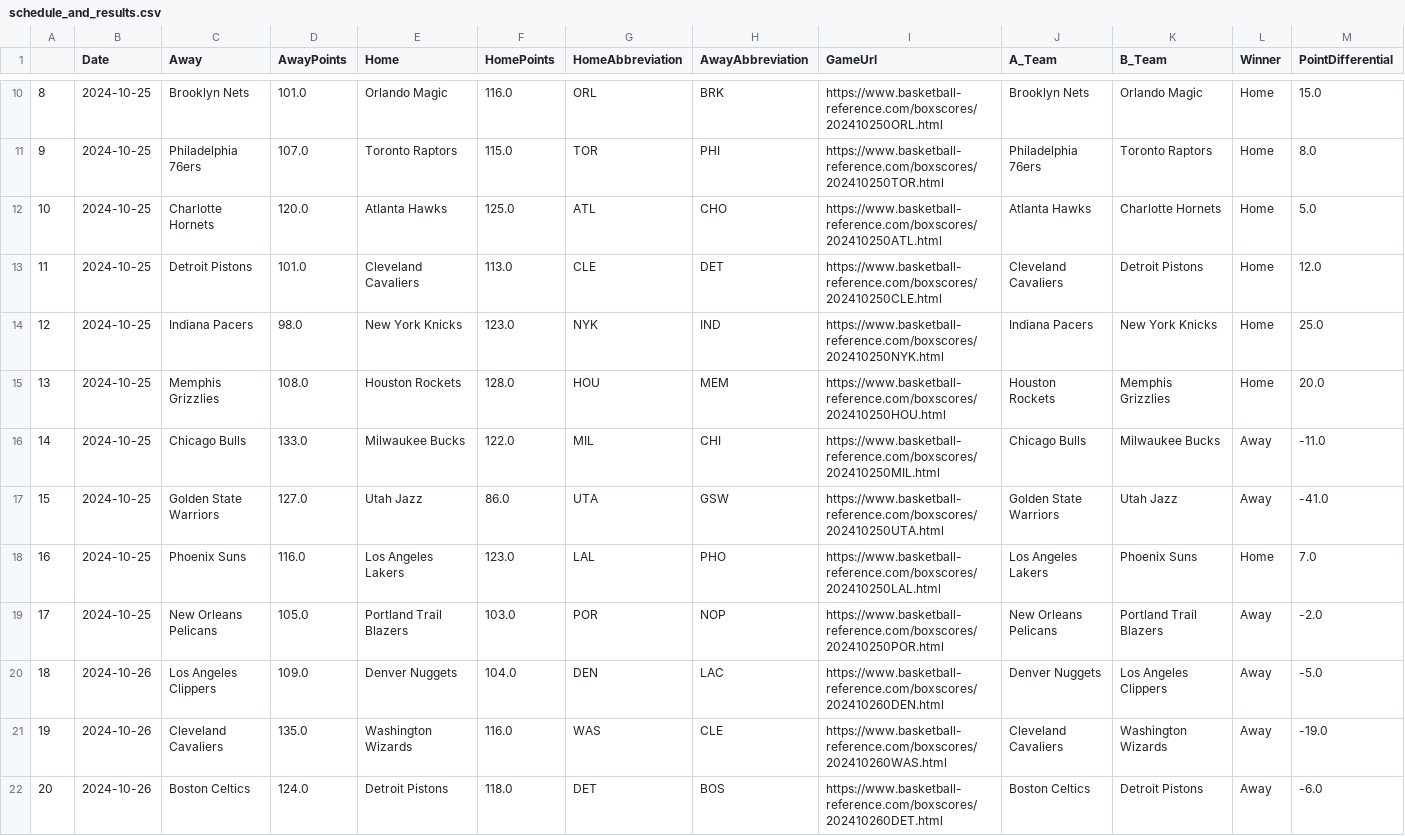
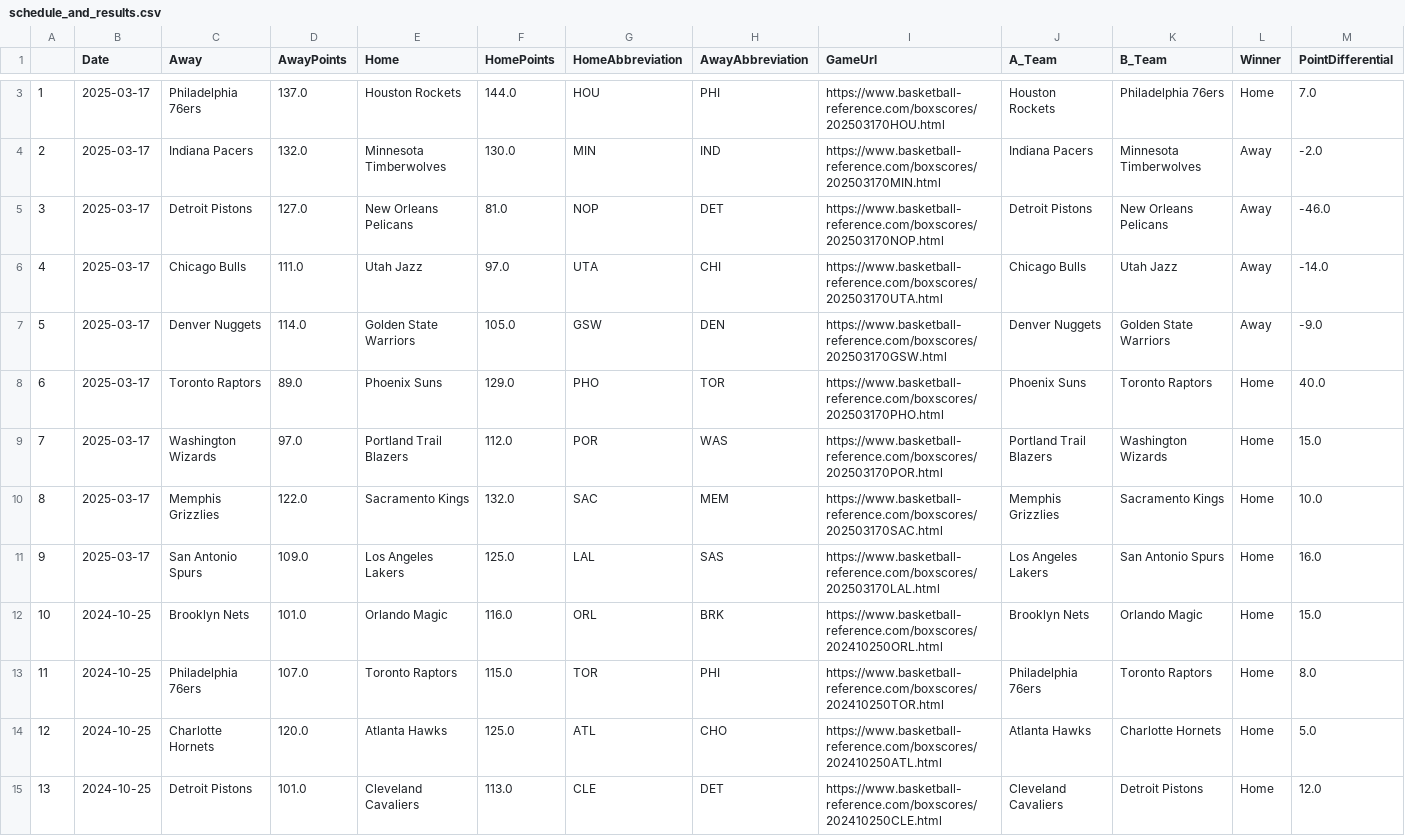
Before and after one commit to wmjs/nba-predictor, a CSV file: nba_data/schedule_and_results.csv, drawn as a sheet; only a part is shown, gaps mark what is left out; the shorter side is filled out with more unchanged rows; addresses are those after the commit; the diff covers the shown part only; the diff names each change by its address in the sheet, - before the commit and + after, or states it on an @@ line.

```diff
--- a/nba_data/schedule_and_results.csv
+++ b/nba_data/schedule_and_results.csv
+row 3: 1 | 2025-03-17 | Philadelphia 76ers | 137.0 | Houston Rockets | 144.0 | HOU | PHI | https://www.basketball-reference.com/boxscores/202503170HOU.html | Houston Rockets | Philadelphia 76ers | Home | 7.0
+row 4: 2 | 2025-03-17 | Indiana Pacers | 132.0 | Minnesota Timberwolves | 130.0 | MIN | IND | https://www.basketball-reference.com/boxscores/202503170MIN.html | Indiana Pacers | Minnesota Timberwolves | Away | -2.0
+row 5: 3 | 2025-03-17 | Detroit Pistons | 127.0 | New Orleans Pelicans | 81.0 | NOP | DET | https://www.basketball-reference.com/boxscores/202503170NOP.html | Detroit Pistons | New Orleans Pelicans | Away | -46.0
+row 6: 4 | 2025-03-17 | Chicago Bulls | 111.0 | Utah Jazz | 97.0 | UTA | CHI | https://www.basketball-reference.com/boxscores/202503170UTA.html | Chicago Bulls | Utah Jazz | Away | -14.0
+row 7: 5 | 2025-03-17 | Denver Nuggets | 114.0 | Golden State Warriors | 105.0 | GSW | DEN | https://www.basketball-reference.com/boxscores/202503170GSW.html | Denver Nuggets | Golden State Warriors | Away | -9.0
+row 8: 6 | 2025-03-17 | Toronto Raptors | 89.0 | Phoenix Suns | 129.0 | PHO | TOR | https://www.basketball-reference.com/boxscores/202503170PHO.html | Phoenix Suns | Toronto Raptors | Home | 40.0
+row 9: 7 | 2025-03-17 | Washington Wizards | 97.0 | Portland Trail Blazers | 112.0 | POR | WAS | https://www.basketball-reference.com/boxscores/202503170POR.html | Portland Trail Blazers | Washington Wizards | Home | 15.0
+row 10: 8 | 2025-03-17 | Memphis Grizzlies | 122.0 | Sacramento Kings | 132.0 | SAC | MEM | https://www.basketball-reference.com/boxscores/202503170SAC.html | Memphis Grizzlies | Sacramento Kings | Home | 10.0
+row 11: 9 | 2025-03-17 | San Antonio Spurs | 109.0 | Los Angeles Lakers | 125.0 | LAL | SAS | https://www.basketball-reference.com/boxscores/202503170LAL.html | Los Angeles Lakers | San Antonio Spurs | Home | 16.0
@@ column A renumbered between rows 12 and 1000 @@
```
Also changed, not shown: 1 added row and 8 moved rows elsewhere in this file, nba_data/away_games_stats.csv, nba_data/combined_schedule_and_game_stats.csv, 6 other files.
